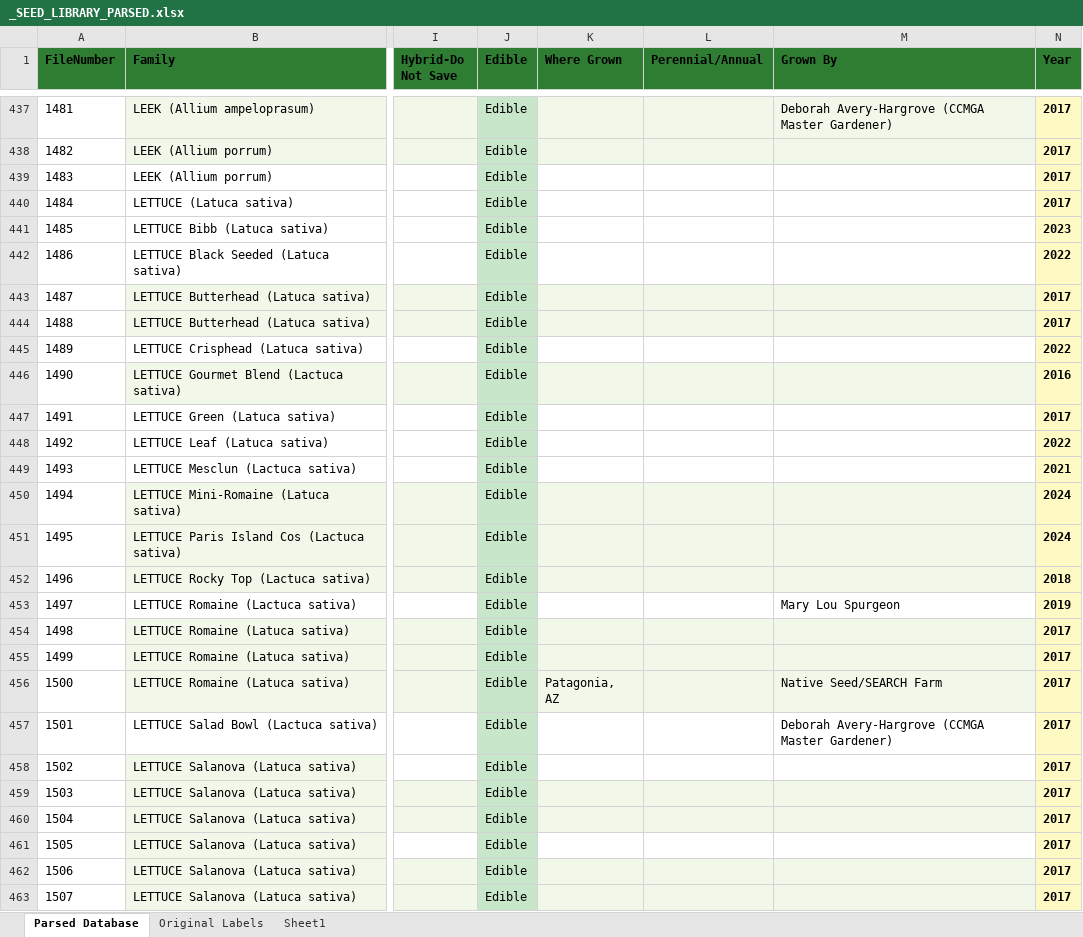
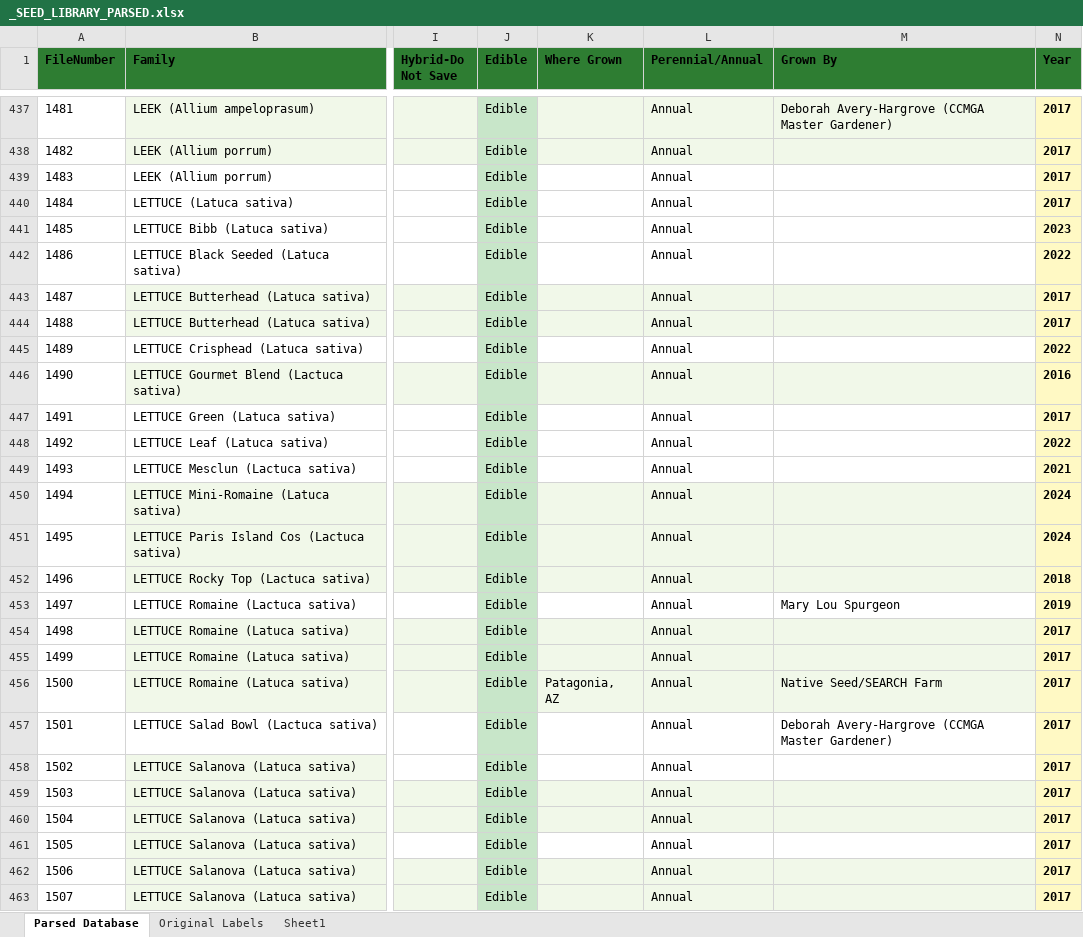
Before and after one commit to alanborhauer-cyber/CCGMA-Seed-Labels, an Excel workbook: _SEED_LIBRARY_PARSED.xlsx, sheet Parsed Database, drawn as a sheet; only a part is shown, gaps mark what is left out; values as stored, in another font and other column widths than the file's, no borders; the diff covers the shown part only; the diff names each change by its address in the sheet, - before the commit and + after, or states it on an @@ line.

```diff
--- a/_SEED_LIBRARY_PARSED.xlsx (sheet Parsed Database)
+++ b/_SEED_LIBRARY_PARSED.xlsx (sheet Parsed Database)
-L437:L463 (Perennial/Annual): (empty)
+L437:L463 (Perennial/Annual): Annual
```
Also changed, not shown: 527 edited cells elsewhere in this sheet.
